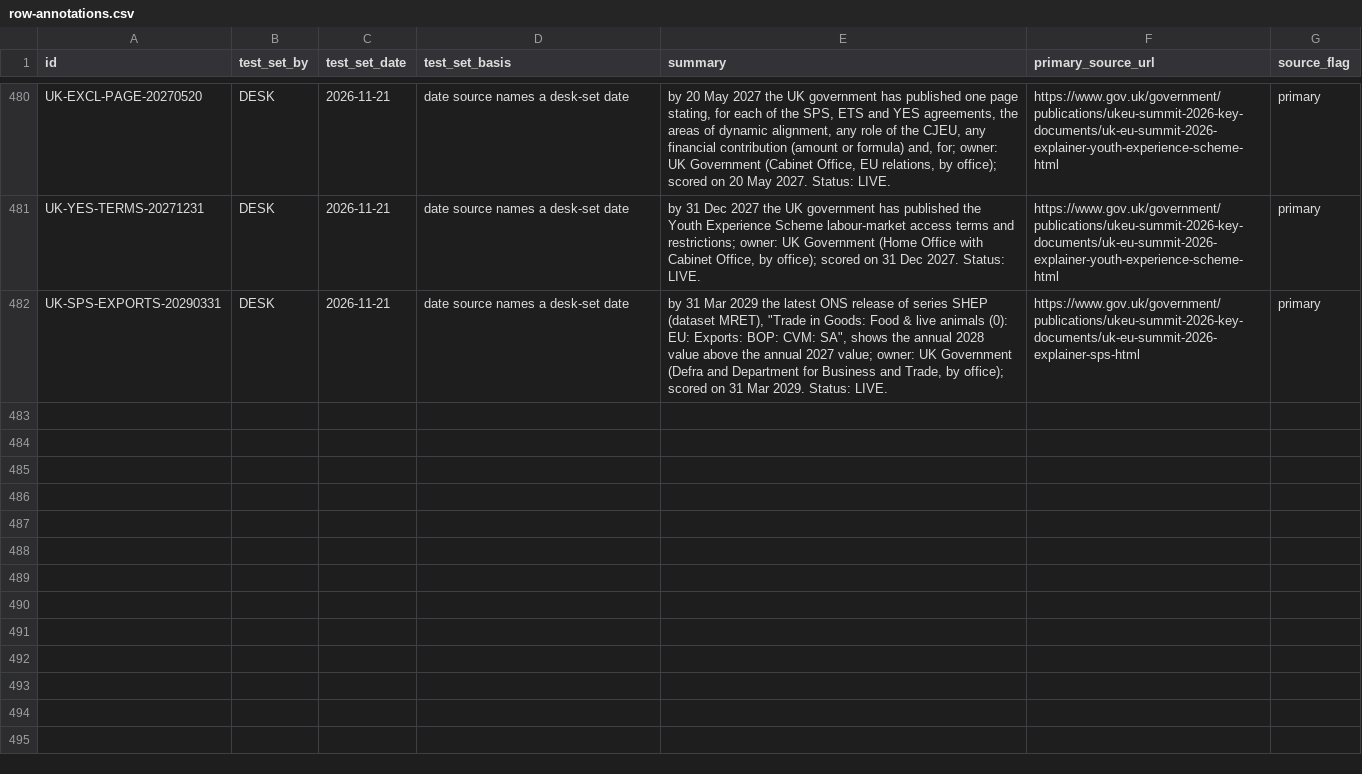
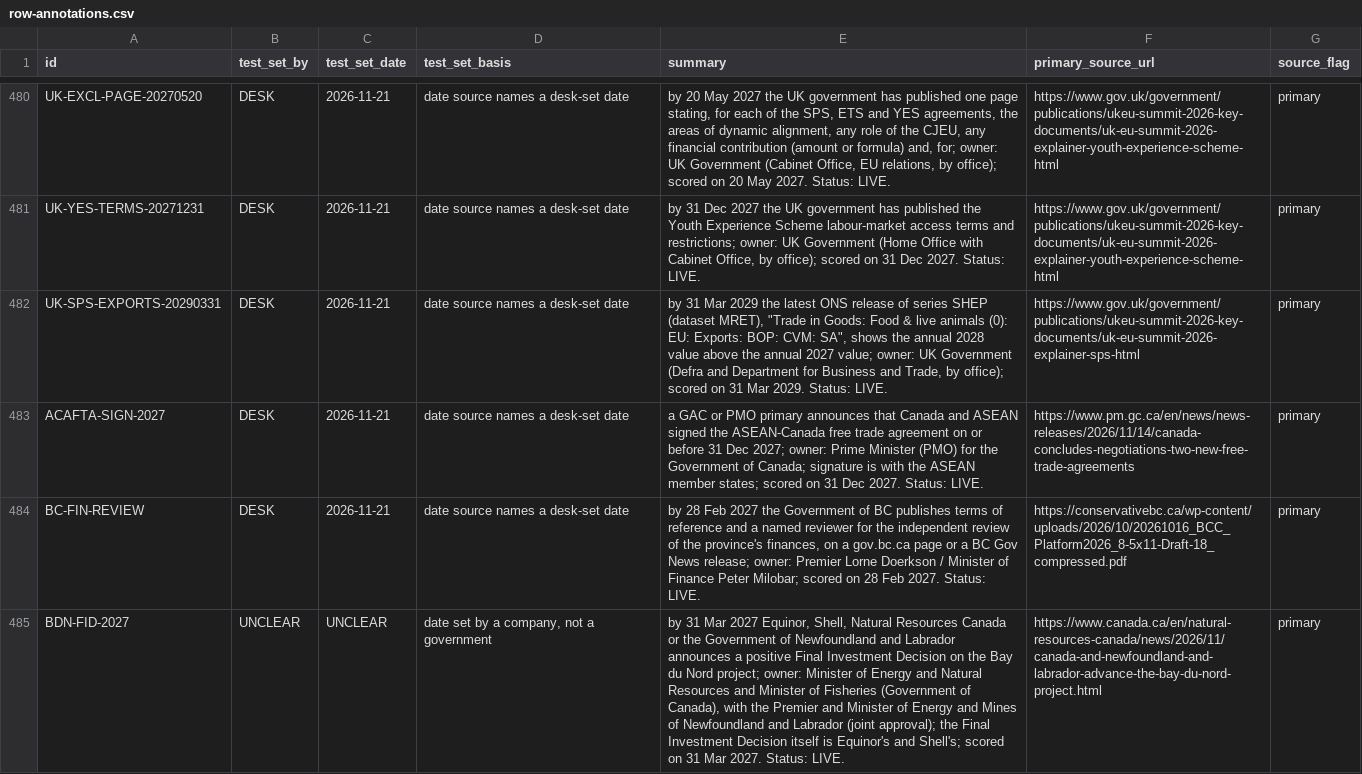
Before and after one commit to Citizenheldrecord/register, a CSV file: data/row-annotations.csv, drawn as a sheet; only a part is shown, gaps mark what is left out; the diff names each change by its address in the sheet, - before the commit and + after, or states it on an @@ line.

```diff
--- a/data/row-annotations.csv
+++ b/data/row-annotations.csv
+row 483: ACAFTA-SIGN-2027 | DESK | 2026-11-21 | date source names a desk-set date | a GAC or PMO primary announces that Canada and ASEAN signed the ASEAN-Canada free trade agreement on or before 31 Dec 2027; owner: Prime Minister (PMO) for the Government of Canada; signature is with the ASEAN member states; scored on 31 Dec 2027. Status: LIVE. | https://www.pm.gc.ca/en/news/news-releases/2026/11/14/canada-concludes-negotiations-two-new-free-trade-agreements | primary
+row 484: BC-FIN-REVIEW | DESK | 2026-11-21 | date source names a desk-set date | by 28 Feb 2027 the Government of BC publishes terms of reference and a named reviewer for the independent review of the province's finances, on a gov.bc.ca page or a BC Gov News release; owner: Premier Lorne Doerkson / Minister of Finance Peter Milobar; scored on 28 Feb 2027. Status: LIVE. | https://conservativebc.ca/wp-content/uploads/2026/10/20261016_BCC_Platform2026_8-5x11-Draft-18_compressed.pdf | primary
+row 485: BDN-FID-2027 | UNCLEAR | UNCLEAR | date set by a company, not a government | by 31 Mar 2027 Equinor, Shell, Natural Resources Canada or the Government of Newfoundland and Labrador announces a positive Final Investment Decision on the Bay du Nord project; owner: Minister of Energy and Natural Resources and Minister of Fisheries (Government of Canada), with the Premier and Minister of Energy and Mines of Newfoundland and Labrador (joint approval); the Final Investment Decision itself is Equinor's and Shell's; scored on 31 Mar 2027. Status: LIVE. | https://www.canada.ca/en/natural-resources-canada/news/2026/11/canada-and-newfoundland-and-labrador-advance-the-bay-du-nord-project.html | primary
```
Also changed, not shown: data/display-groups.csv, data/entries.csv, 15 other files.
